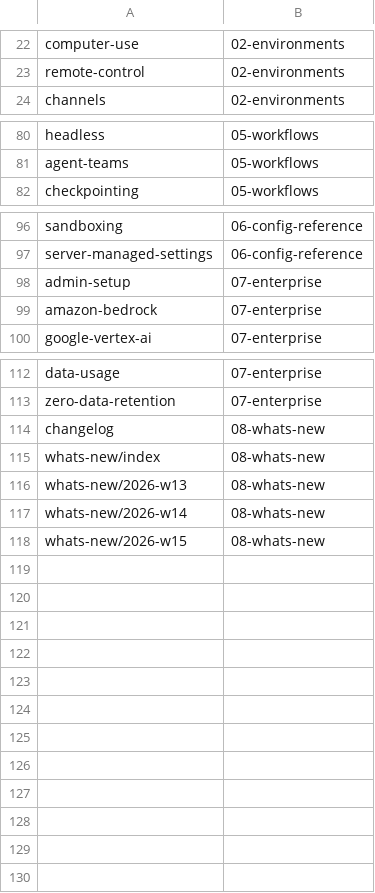
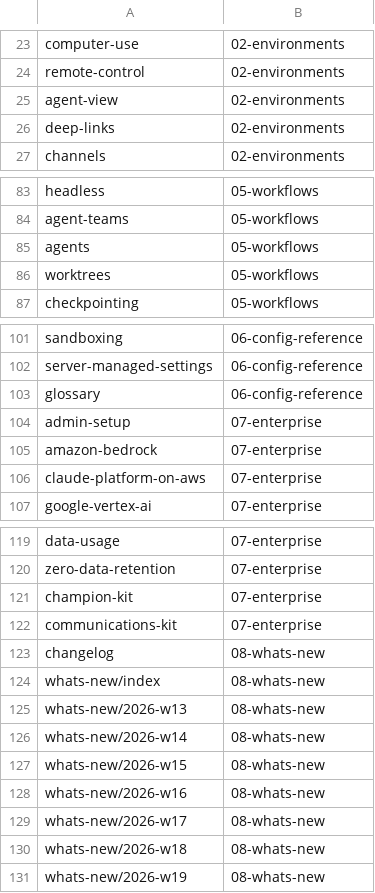
Before and after one commit to SongJunSub/claude-code-docs-ko, a TSV file: .scripts/manifest.tsv, drawn as a sheet; only a part is shown, gaps mark what is left out; the diff covers the shown part only.

```diff
--- a/.scripts/manifest.tsv
+++ b/.scripts/manifest.tsv
@@ -23,2 +24,4 @@ computer-use	02-environments
 remote-control	02-environments
+agent-view	02-environments
+deep-links	02-environments
 channels	02-environments
@@ -81,2 +84,4 @@ headless	05-workflows
 agent-teams	05-workflows
+agents	05-workflows
+worktrees	05-workflows
 checkpointing	05-workflows
@@ -97,4 +102,6 @@ sandboxing	06-config-reference
 server-managed-settings	06-config-reference
+glossary	06-config-reference
 admin-setup	07-enterprise
 amazon-bedrock	07-enterprise
+claude-platform-on-aws	07-enterprise
 google-vertex-ai	07-enterprise
@@ -113,2 +120,4 @@ data-usage	07-enterprise
 zero-data-retention	07-enterprise
+champion-kit	07-enterprise
+communications-kit	07-enterprise
 changelog	08-whats-new
@@ -118 +127,5 @@ whats-new/2026-w14	08-whats-new
 whats-new/2026-w15	08-whats-new
+whats-new/2026-w16	08-whats-new
+whats-new/2026-w17	08-whats-new
+whats-new/2026-w18	08-whats-new
+whats-new/2026-w19	08-whats-new
```
Also changed, not shown: 1 added row elsewhere in this file, 21 other files.
